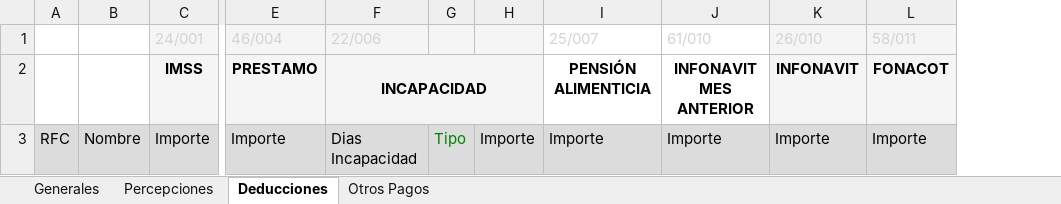
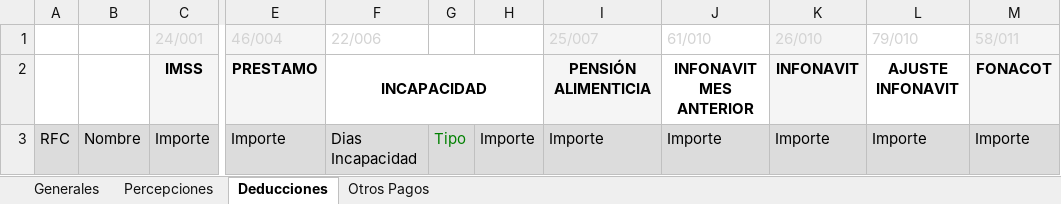
Before and after one commit to mbcXurtepNominas/XurtepNominas, an Excel workbook: XurtepNominas/bin/Debug/Archivos/marinos1.xlsx, sheet Deducciones, drawn as a sheet; only a part is shown, gaps mark what is left out; values as stored, in another font and other column widths than the file's, no borders; the diff names each change by its address in the sheet, - before the commit and + after, or states it on an @@ line.

```diff
--- a/XurtepNominas/bin/Debug/Archivos/marinos1.xlsx (sheet Deducciones)
+++ b/XurtepNominas/bin/Debug/Archivos/marinos1.xlsx (sheet Deducciones)
+column L (79/010), rows 2-3: AJUSTE INFONAVIT | Importe
-F1:H2 fill: #F5F5F5
+F1:H2 fill: none
-I1:I2 fill: none
+I1:I2 fill: #F5F5F5
```
Also changed, not shown: sheet Percepciones, sheet Generales, XurtepNominas/bin/Debug/Archivos/nominasmarinos.xlsx, XurtepNominas/bin/Debug/Archivos/nominasprocesos.xlsx, 39 other files.
